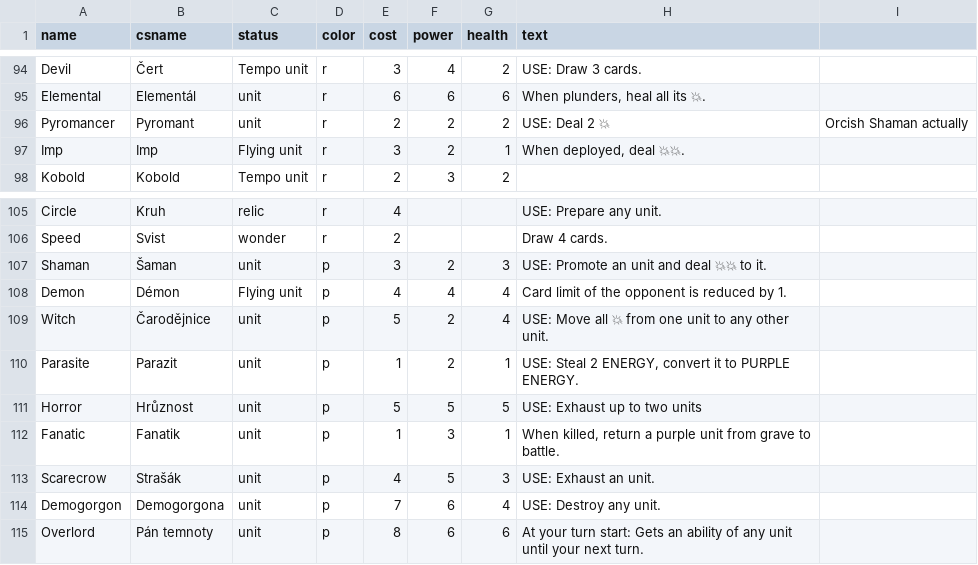
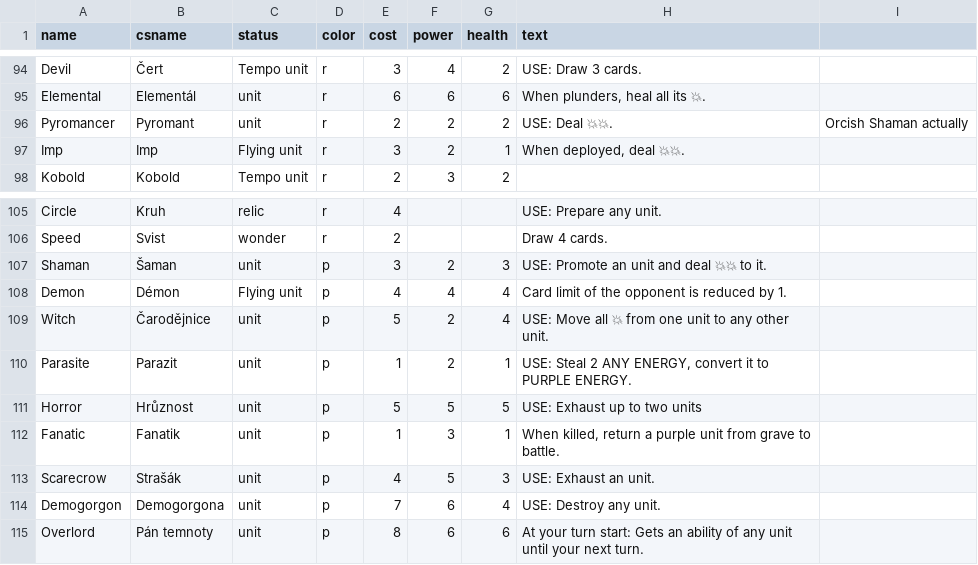
Before and after one commit to jerrylabs/card-generator, a CSV file: mysticelements/cards.csv, drawn as a sheet; only a part is shown, gaps mark what is left out.

Commit message:
Mystic elements - curved status

```diff
--- a/mysticelements/cards.csv
+++ b/mysticelements/cards.csv
@@ -95,3 +95,3 @@ Devil,Čert,Tempo unit,r,3,4,2,USE: Draw 3 cards.,
 Elemental,Elementál,unit,r,6,6,6,"When plunders, heal all its 💥.",
-Pyromancer,Pyromant,unit,r,2,2,2,USE: Deal 2 💥,Orcish Shaman actually
+Pyromancer,Pyromant,unit,r,2,2,2,USE: Deal 💥💥.,Orcish Shaman actually
 Imp,Imp,Flying unit,r,3,2,1,"When deployed, deal 💥💥.",
@@ -109,3 +109,3 @@ Demon,Démon,Flying unit,p,4,4,4,Card limit of the opponent is reduced by 1.,
 Witch,Čarodějnice,unit,p,5,2,4,USE: Move all 💥 from one unit to any other unit.,
-Parasite,Parazit,unit,p,1,2,1,"USE: Steal 2 ENERGY, convert it to PURPLE ENERGY.",
+Parasite,Parazit,unit,p,1,2,1,"USE: Steal 2 ANY ENERGY, convert it to PURPLE ENERGY.",
 Horror,Hrůznost,unit,p,5,5,5,USE: Exhaust up to two units,
```
Also changed, not shown: 3 other files.
